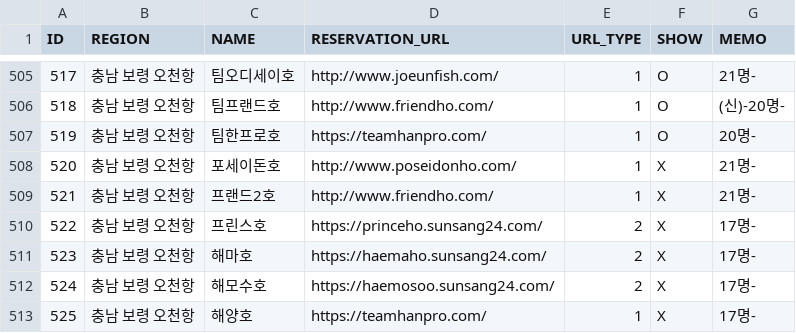
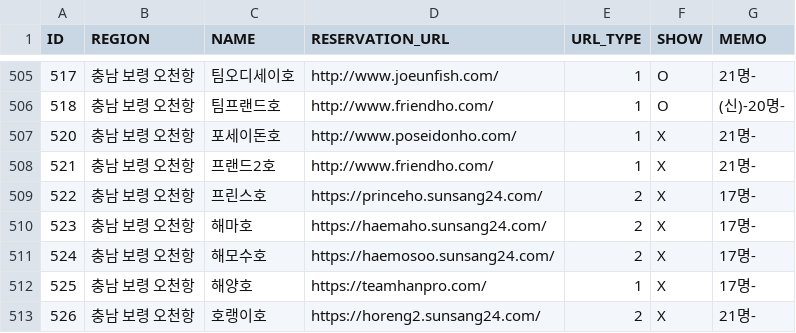
Before and after one commit to seong-geon-choi/ship, a CSV file: shiplist.csv, drawn as a sheet; only a part is shown, gaps mark what is left out; the shorter side is filled out with more unchanged rows; the diff names each change by its address in the sheet, - before the commit and + after, or states it on an @@ line.

Commit message:
배 목록 업데이트

```diff
--- a/shiplist.csv
+++ b/shiplist.csv
-row 507: 519 | 충남 보령 오천항 | 팀한프로호 | https://teamhanpro.com/ | 1 | O | 20명-
```
